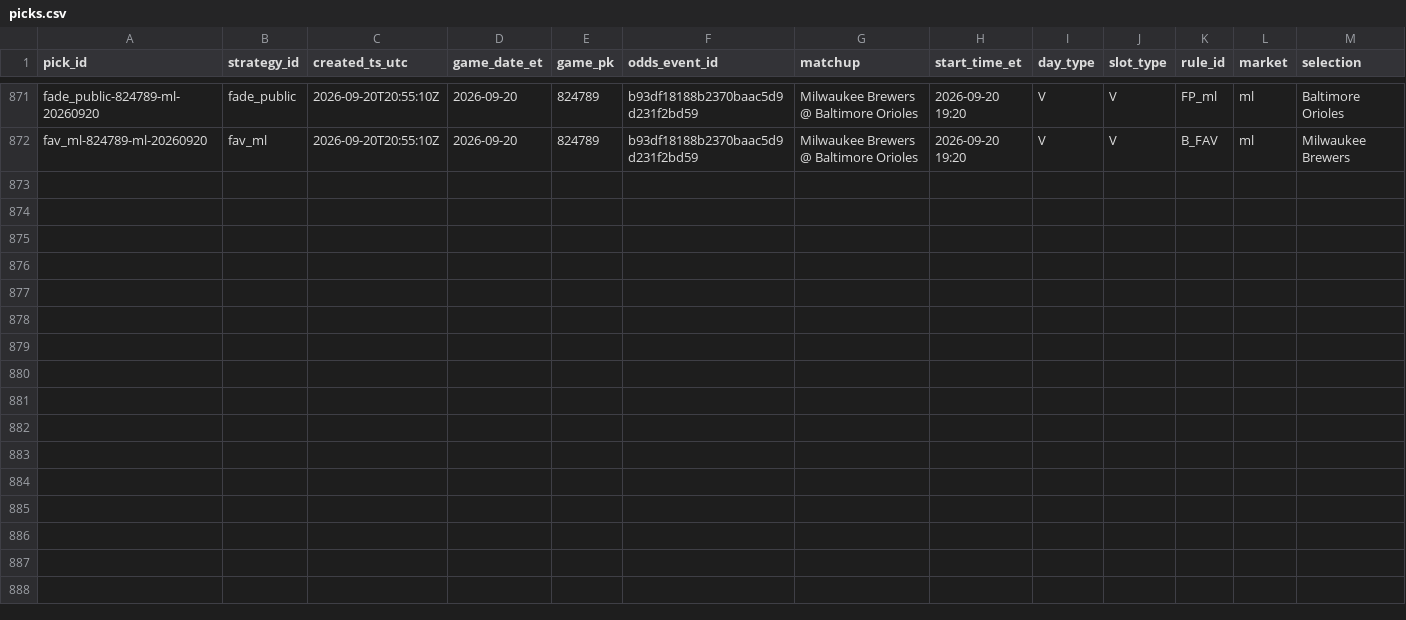
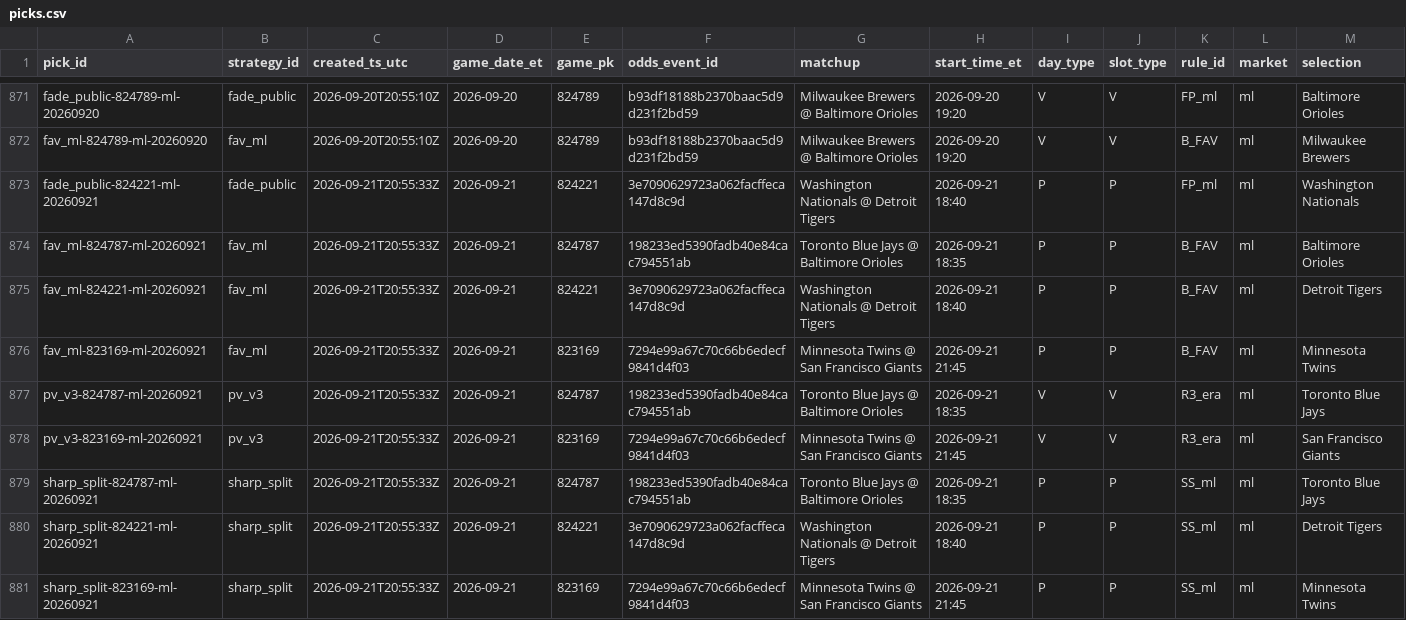
Before and after one commit to gitchrisqueen/panthera, a CSV file: data/picks/picks.csv, drawn as a sheet; only a part is shown, gaps mark what is left out; rows hold the shown columns only; the diff names each change by its address in the sheet, - before the commit and + after, or states it on an @@ line.

```diff
--- a/data/picks/picks.csv
+++ b/data/picks/picks.csv
+row 873: fade_public-824221-ml-20260921 | fade_public | 2026-09-21T20:55:33Z | 2026-09-21 | 824221 | 3e7090629723a062facffeca147d8c9d | Washington Nationals @ Detroit Tigers | 2026-09-21 18:40 | P | P | FP_ml | ml | Washington Nationals
+row 874: fav_ml-824787-ml-20260921 | fav_ml | 2026-09-21T20:55:33Z | 2026-09-21 | 824787 | 198233ed5390fadb40e84cac794551ab | Toronto Blue Jays @ Baltimore Orioles | 2026-09-21 18:35 | P | P | B_FAV | ml | Baltimore Orioles
+row 875: fav_ml-824221-ml-20260921 | fav_ml | 2026-09-21T20:55:33Z | 2026-09-21 | 824221 | 3e7090629723a062facffeca147d8c9d | Washington Nationals @ Detroit Tigers | 2026-09-21 18:40 | P | P | B_FAV | ml | Detroit Tigers
+row 876: fav_ml-823169-ml-20260921 | fav_ml | 2026-09-21T20:55:33Z | 2026-09-21 | 823169 | 7294e99a67c70c66b6edecf9841d4f03 | Minnesota Twins @ San Francisco Giants | 2026-09-21 21:45 | P | P | B_FAV | ml | Minnesota Twins
+row 877: pv_v3-824787-ml-20260921 | pv_v3 | 2026-09-21T20:55:33Z | 2026-09-21 | 824787 | 198233ed5390fadb40e84cac794551ab | Toronto Blue Jays @ Baltimore Orioles | 2026-09-21 18:35 | V | V | R3_era | ml | Toronto Blue Jays
+row 878: pv_v3-823169-ml-20260921 | pv_v3 | 2026-09-21T20:55:33Z | 2026-09-21 | 823169 | 7294e99a67c70c66b6edecf9841d4f03 | Minnesota Twins @ San Francisco Giants | 2026-09-21 21:45 | V | V | R3_era | ml | San Francisco Giants
+row 879: sharp_split-824787-ml-20260921 | sharp_split | 2026-09-21T20:55:33Z | 2026-09-21 | 824787 | 198233ed5390fadb40e84cac794551ab | Toronto Blue Jays @ Baltimore Orioles | 2026-09-21 18:35 | P | P | SS_ml | ml | Toronto Blue Jays
+row 880: sharp_split-824221-ml-20260921 | sharp_split | 2026-09-21T20:55:33Z | 2026-09-21 | 824221 | 3e7090629723a062facffeca147d8c9d | Washington Nationals @ Detroit Tigers | 2026-09-21 18:40 | P | P | SS_ml | ml | Detroit Tigers
+row 881: sharp_split-823169-ml-20260921 | sharp_split | 2026-09-21T20:55:33Z | 2026-09-21 | 823169 | 7294e99a67c70c66b6edecf9841d4f03 | Minnesota Twins @ San Francisco Giants | 2026-09-21 21:45 | P | P | SS_ml | ml | Minnesota Twins
```
Also changed, not shown: data/games/games.csv, data/odds/credit_log.csv, 7 other files.
